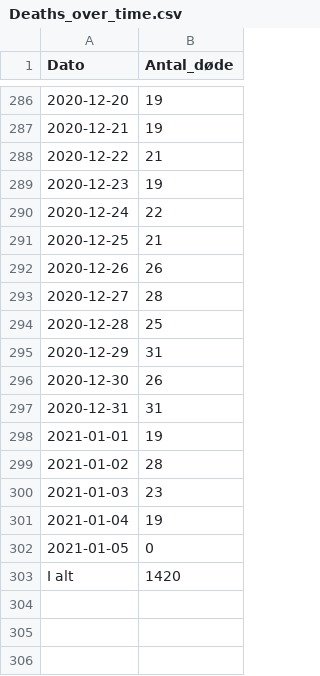
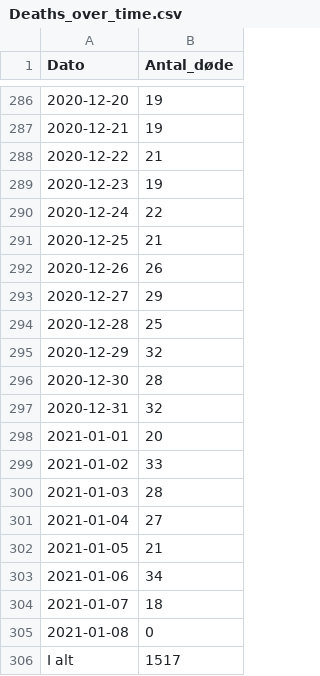
Before and after one commit to DanielKusk/DV-handin, a CSV file: Data/SSI/Deaths_over_time.csv, drawn as a sheet; only a part is shown, gaps mark what is left out.

```diff
--- a/Data/SSI/Deaths_over_time.csv
+++ b/Data/SSI/Deaths_over_time.csv
@@ -292,12 +292,15 @@
 2020-12-26;26
-2020-12-27;28
+2020-12-27;29
 2020-12-28;25
-2020-12-29;31
-2020-12-30;26
-2020-12-31;31
-2021-01-01;19
-2021-01-02;28
-2021-01-03;23
-2021-01-04;19
-2021-01-05;0
-I alt;1420
+2020-12-29;32
+2020-12-30;28
+2020-12-31;32
+2021-01-01;20
+2021-01-02;33
+2021-01-03;28
+2021-01-04;27
+2021-01-05;21
+2021-01-06;34
+2021-01-07;18
+2021-01-08;0
+I alt;1517
```
Also changed, not shown: Data/SSI/Municipality_cases_time_series.csv, Data/SSI/Municipality_tested_persons_time_series.csv, 14 other files.
